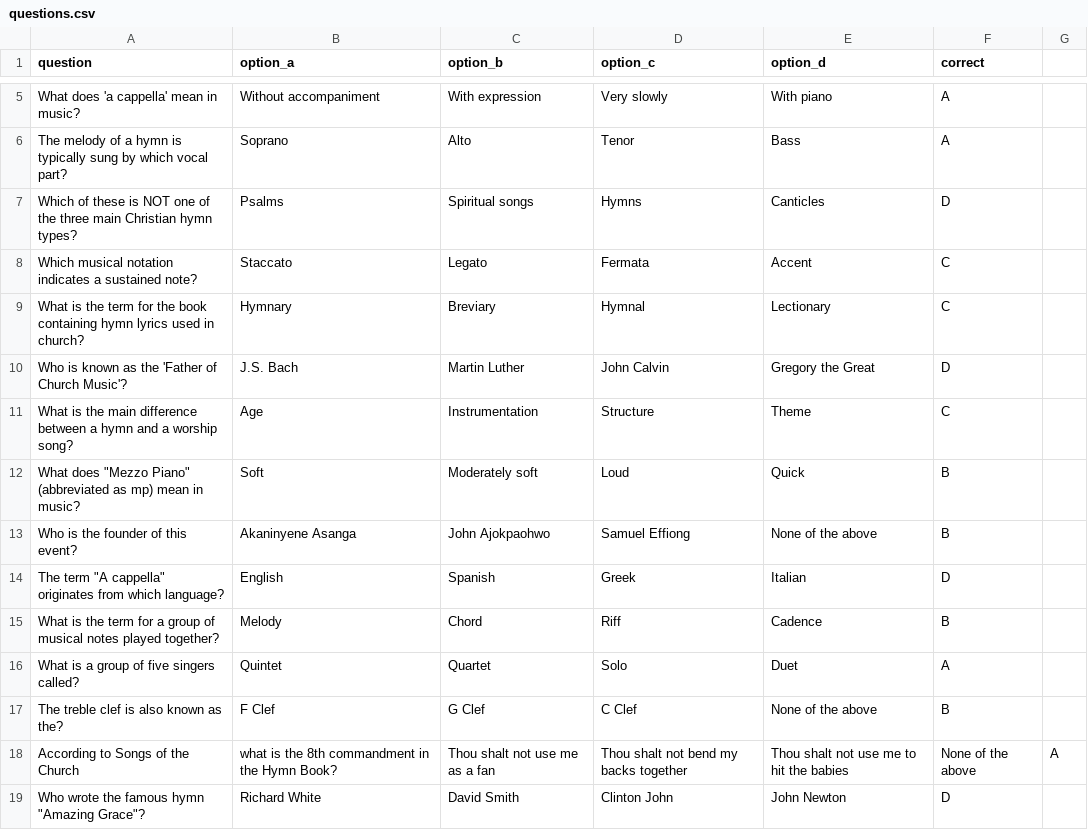
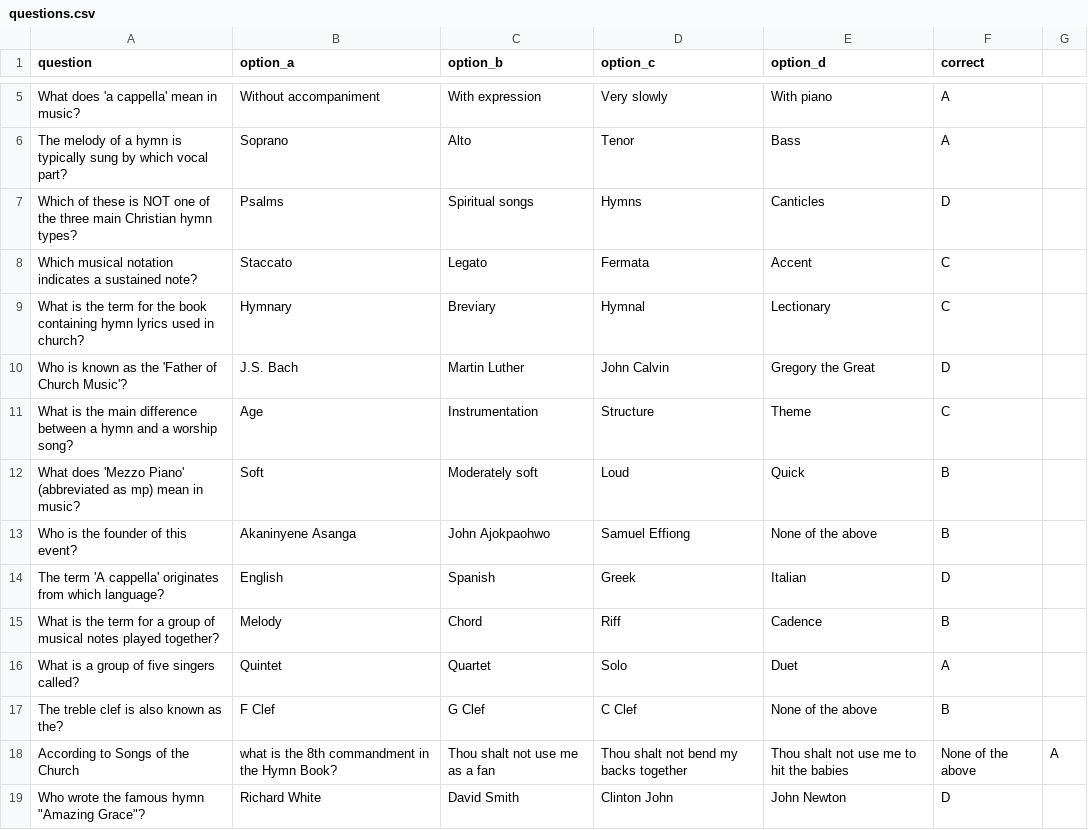
Before and after one commit to Kingskylark/music_quiz, a CSV file: data/questions.csv, drawn as a sheet; only a part is shown, gaps mark what is left out.

Commit message:
Update questions.csv

```diff
--- a/data/questions.csv
+++ b/data/questions.csv
@@ -11,5 +11,5 @@ Who is known as the 'Father of Church Music'?,J.S. Bach,Martin Luther,John Calvi
 What is the main difference between a hymn and a worship song?,Age,Instrumentation,Structure,Theme,C
-What does "Mezzo Piano" (abbreviated as mp) mean in music?,Soft,Moderately soft,Loud,Quick,B
+What does 'Mezzo Piano' (abbreviated as mp) mean in music?,Soft,Moderately soft,Loud,Quick,B
 Who is the founder of this event?,Akaninyene Asanga,John Ajokpaohwo,Samuel Effiong,None of the above,B
-The term "A cappella" originates from which language?,English,Spanish,Greek,Italian,D
+The term 'A cappella' originates from which language?,English,Spanish,Greek,Italian,D
 What is the term for a group of musical notes played together?,Melody,Chord,Riff,Cadence,B
```
